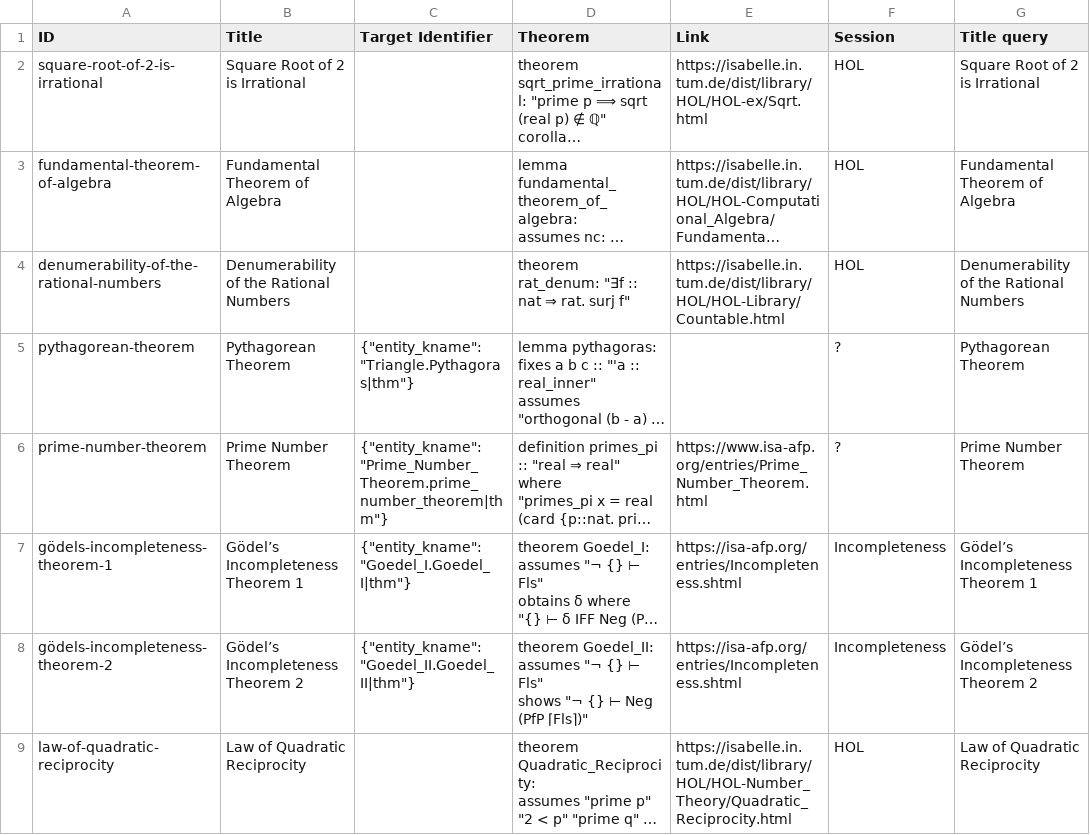
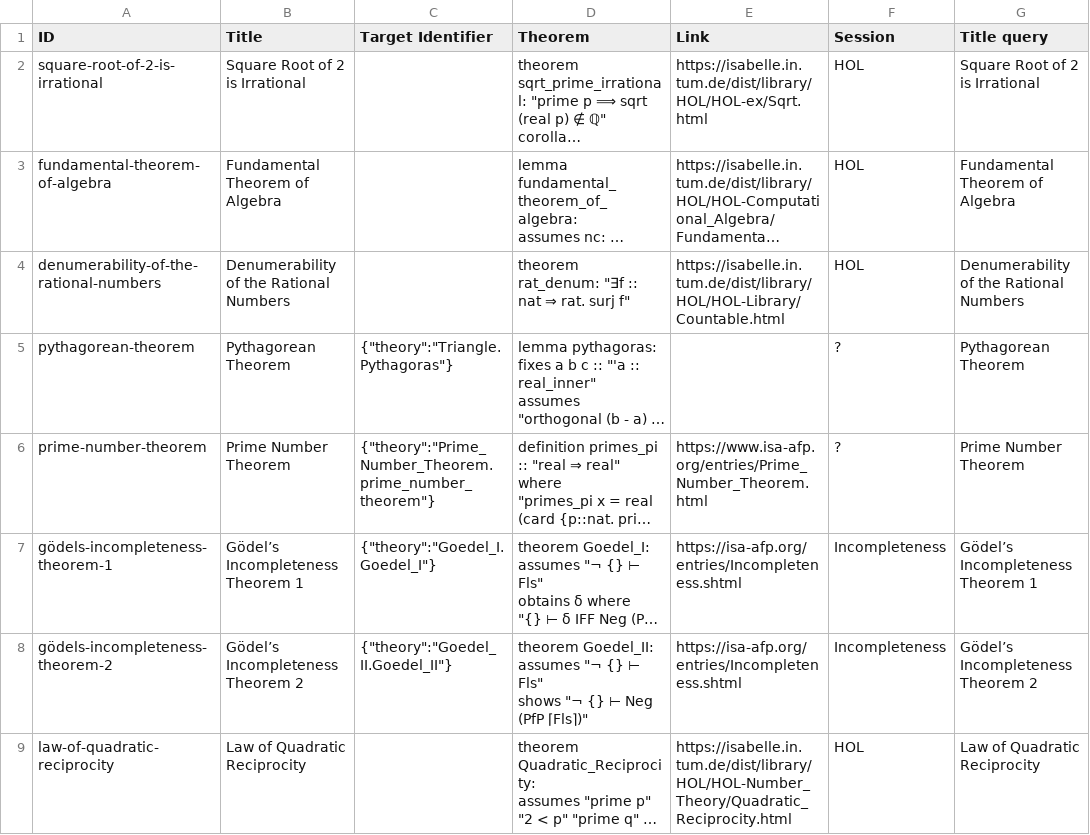
Before and after one commit to FabianK-Dev/IsaSearch, a CSV file: benchmark/benchmark.csv, drawn as a sheet; only a part is shown; long unchanged cells end in …; the diff covers the shown part only; the diff names each change by its address in the sheet, - before the commit and + after, or states it on an @@ line.

Commit message:
Replace "entity_kname" through "theory" (for now)

```diff
--- a/benchmark/benchmark.csv
+++ b/benchmark/benchmark.csv
-C5 (Target Identifier): {"entity_kname":"Triangle.Pythagoras|thm"}
+C5 (Target Identifier): {"theory":"Triangle.Pythagoras"}
-C6 (Target Identifier): {"entity_kname":"Prime_Number_Theorem.prime_number_theorem|thm"}
+C6 (Target Identifier): {"theory":"Prime_Number_Theorem.prime_number_theorem"}
-C7 (Target Identifier): {"entity_kname":"Goedel_I.Goedel_I|thm"}
+C7 (Target Identifier): {"theory":"Goedel_I.Goedel_I"}
-C8 (Target Identifier): {"entity_kname":"Goedel_II.Goedel_II|thm"}
+C8 (Target Identifier): {"theory":"Goedel_II.Goedel_II"}
```
Also changed, not shown: 4 edited cells elsewhere in this file.
